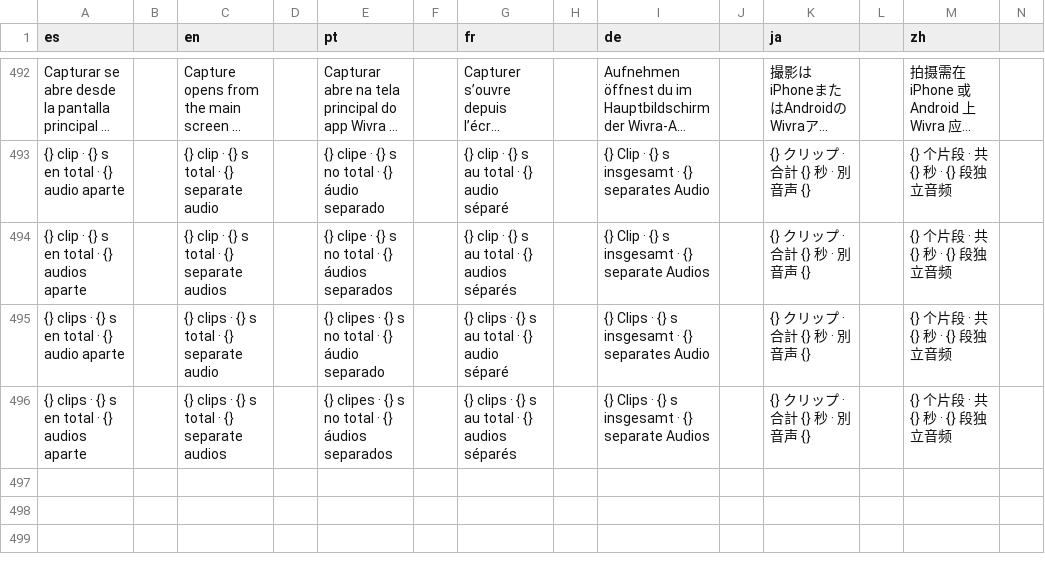
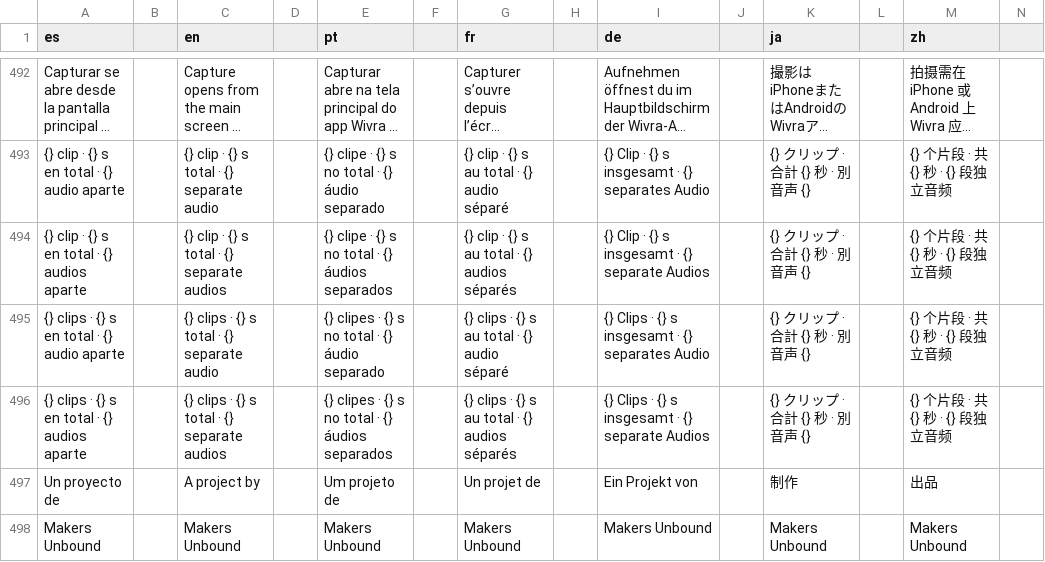
Before and after one commit to Os-WHGo/Wivra, a TSV file: app/i18n/strings-3.tsv, drawn as a sheet; only a part is shown, gaps mark what is left out; long unchanged cells end in …; rows hold the shown columns only; the diff names each change by its address in the sheet, - before the commit and + after, or states it on an @@ line.

```diff
--- a/app/i18n/strings-3.tsv
+++ b/app/i18n/strings-3.tsv
+row 497: Un proyecto de |  | A project by |  | Um projeto de |  | Un projet de |  | Ein Projekt von |  | 制作 |  | 出品
+row 498: Makers Unbound |  | Makers Unbound |  | Makers Unbound |  | Makers Unbound |  | Makers Unbound |  | Makers Unbound |  | Makers Unbound
```
Also changed, not shown: app/i18n/strings-it.tsv, 14 other files.
